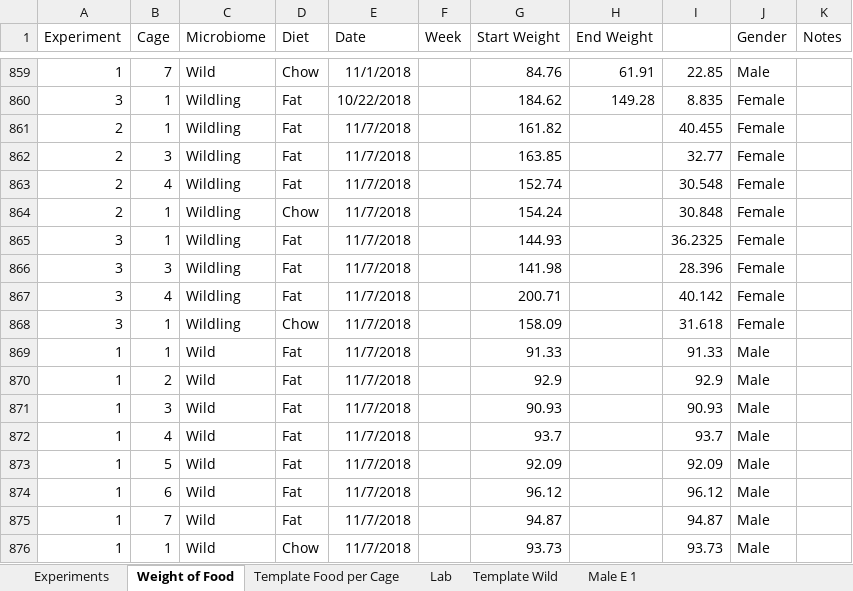
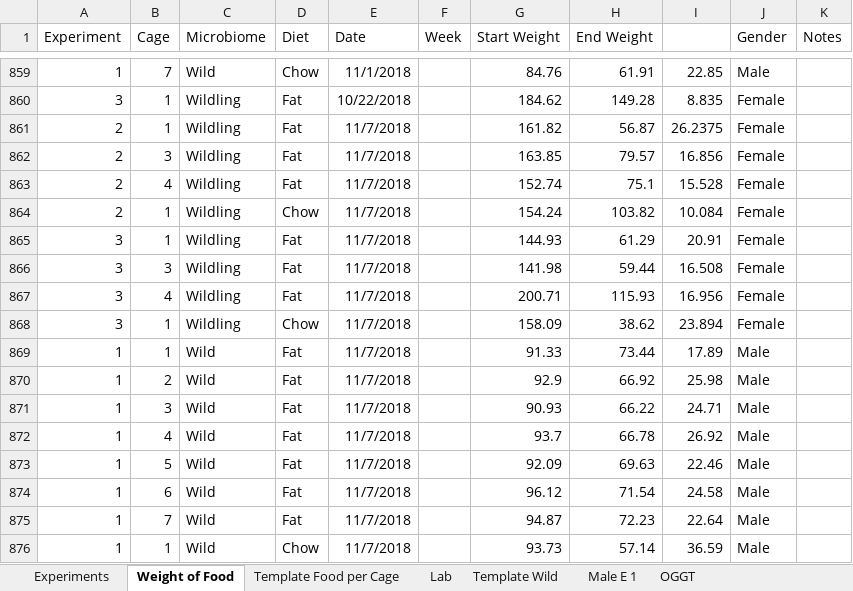
Before and after one commit to matthewsdreier/NAFLD-Analysis, an Excel workbook: AllExp.xlsx, sheet Weight of Food, drawn as a sheet; only a part is shown, gaps mark what is left out; values as stored, in another font and other column widths than the file's, no borders; the diff covers the shown part only; the diff names each change by its address in the sheet, - before the commit and + after, or states it on an @@ line.

```diff
--- a/AllExp.xlsx (sheet Weight of Food)
+++ b/AllExp.xlsx (sheet Weight of Food)
+sheet tab: OGGT
-H861 (End Weight): (empty)
+H861 (End Weight): 56.87
-I861: 40.455
+I861: 26.2375
-H862 (End Weight): (empty)
+H862 (End Weight): 79.57
-I862: 32.77
+I862: 16.856
-H863 (End Weight): (empty)
+H863 (End Weight): 75.1
-I863: 30.548
+I863: 15.528
-H864 (End Weight): (empty)
+H864 (End Weight): 103.82
-I864: 30.848
+I864: 10.084
-H865 (End Weight): (empty)
+H865 (End Weight): 61.29
-I865: 36.2325
+I865: 20.91
-H866 (End Weight): (empty)
+H866 (End Weight): 59.44
-I866: 28.396
+I866: 16.508
-H867 (End Weight): (empty)
+H867 (End Weight): 115.93
-I867: 40.142
+I867: 16.956
-H868 (End Weight): (empty)
+H868 (End Weight): 38.62
-I868: 31.618
+I868: 23.894
-H869 (End Weight): (empty)
+H869 (End Weight): 73.44
-I869: 91.33
+I869: 17.89
-H870 (End Weight): (empty)
+H870 (End Weight): 66.92
-I870: 92.9
+I870: 25.98
-H871 (End Weight): (empty)
+H871 (End Weight): 66.22
-I871: 90.93
+I871: 24.71
-H872 (End Weight): (empty)
+H872 (End Weight): 66.78
-I872: 93.7
+I872: 26.92
-H873 (End Weight): (empty)
+H873 (End Weight): 69.63
-I873: 92.09
+I873: 22.46
-H874 (End Weight): (empty)
+H874 (End Weight): 71.54
-I874: 96.12
+I874: 24.58
-H875 (End Weight): (empty)
+H875 (End Weight): 72.23
-I875: 94.87
+I875: 22.64
-H876 (End Weight): (empty)
+H876 (End Weight): 57.14
-I876: 93.73
+I876: 36.59
```
Also changed, not shown: 72 added rows and 62 edited cells elsewhere in this sheet, sheet Experiments, 2 other files.
